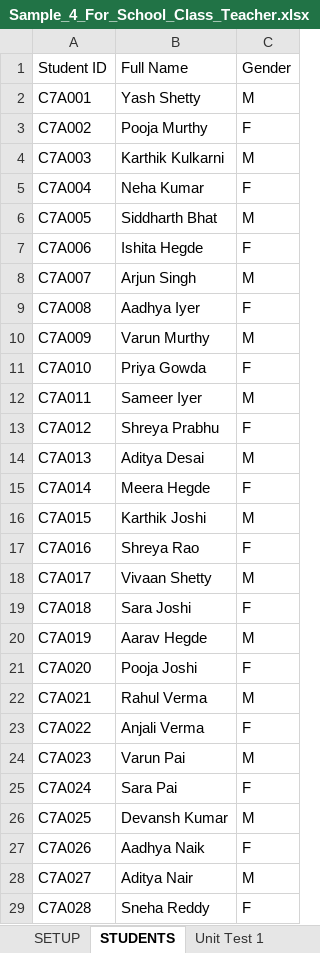
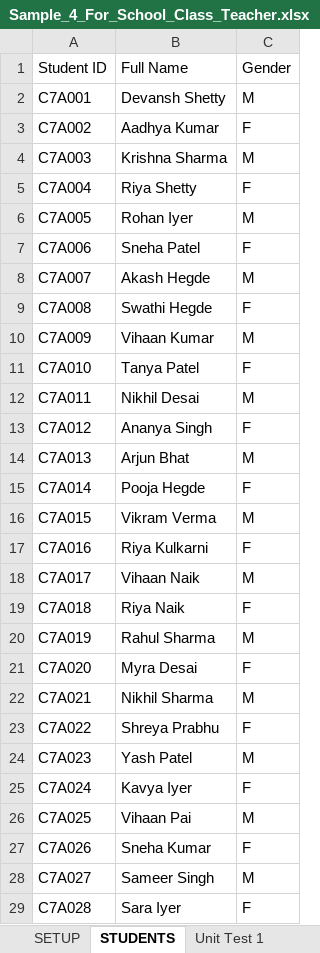
Before and after one commit to sandeephakki-qa/student-insight, an Excel workbook: samples/Sample_4_For_School_Class_Teacher.xlsx, sheet STUDENTS, drawn as a sheet; only a part is shown; values as stored, in another font and other column widths than the file's, no borders; the diff covers the shown part only; the diff names each change by its address in the sheet, - before the commit and + after, or states it on an @@ line.

```diff
--- a/samples/Sample_4_For_School_Class_Teacher.xlsx (sheet STUDENTS)
+++ b/samples/Sample_4_For_School_Class_Teacher.xlsx (sheet STUDENTS)
-B2: Yash Shetty
+B2: Devansh Shetty
-B3: Pooja Murthy
+B3: Aadhya Kumar
-B4: Karthik Kulkarni
+B4: Krishna Sharma
-B5: Neha Kumar
+B5: Riya Shetty
-B6: Siddharth Bhat
+B6: Rohan Iyer
-B7: Ishita Hegde
+B7: Sneha Patel
-B8: Arjun Singh
+B8: Akash Hegde
-B9: Aadhya Iyer
+B9: Swathi Hegde
-B10: Varun Murthy
+B10: Vihaan Kumar
-B11: Priya Gowda
+B11: Tanya Patel
-B12: Sameer Iyer
+B12: Nikhil Desai
-B13: Shreya Prabhu
+B13: Ananya Singh
-B14: Aditya Desai
+B14: Arjun Bhat
-B15: Meera Hegde
+B15: Pooja Hegde
-B16: Karthik Joshi
+B16: Vikram Verma
-B17: Shreya Rao
+B17: Riya Kulkarni
-B18: Vivaan Shetty
+B18: Vihaan Naik
-B19: Sara Joshi
+B19: Riya Naik
-B20: Aarav Hegde
+B20: Rahul Sharma
-B21: Pooja Joshi
+B21: Myra Desai
-B22: Rahul Verma
+B22: Nikhil Sharma
-B23: Anjali Verma
+B23: Shreya Prabhu
-B24: Varun Pai
+B24: Yash Patel
-B25: Sara Pai
+B25: Kavya Iyer
-B26: Devansh Kumar
+B26: Vihaan Pai
-B27: Aadhya Naik
+B27: Sneha Kumar
-B28: Aditya Nair
+B28: Sameer Singh
-B29: Sneha Reddy
+B29: Sara Iyer
```
Also changed, not shown: 2 edited cells elsewhere in this sheet, sheet Final Exam, sheet Mid-Term, sheet Unit Test 2, sheet Unit Test 1, samples/Sample_2_For_MBBS_College_Lecturer.xlsx, samples/Sample_3_For_International_Masters_College.xlsx, 16 other files.
